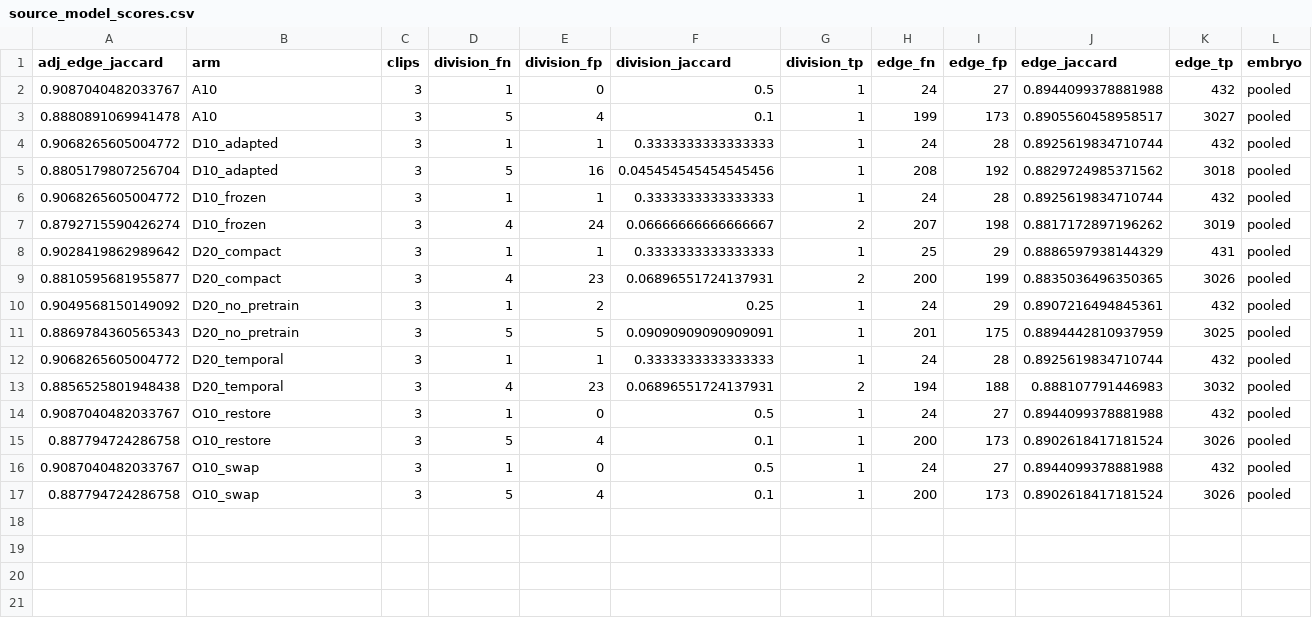
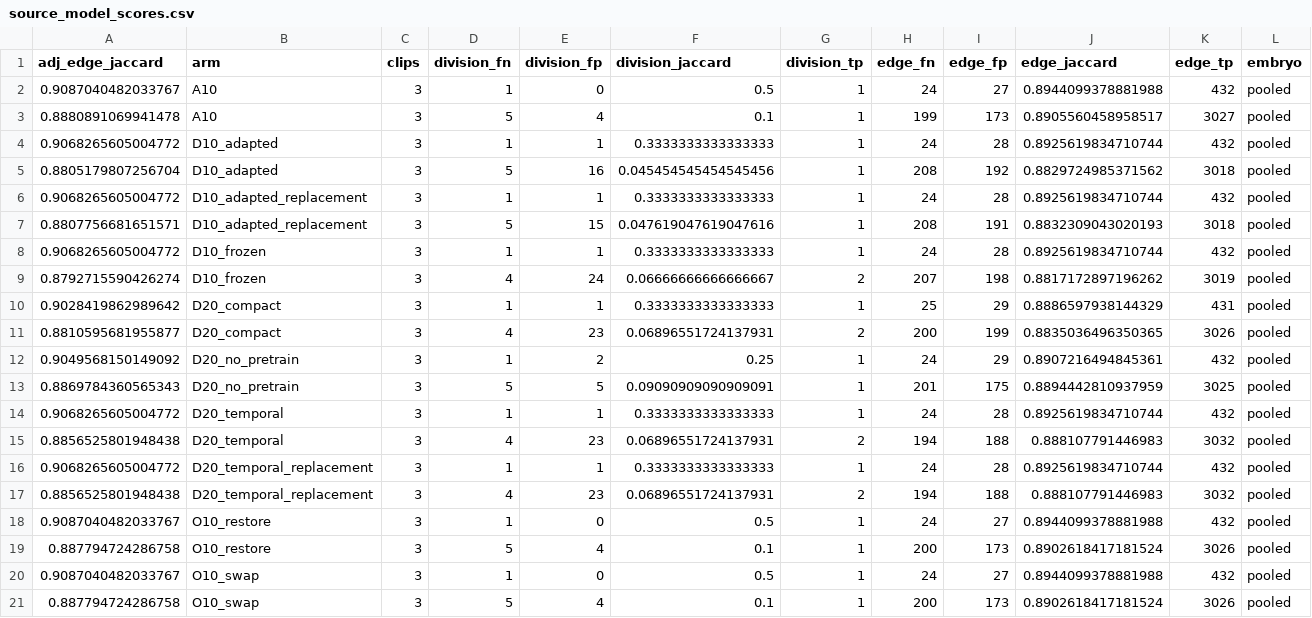
Before and after one commit to matheuspf/cell-tracking, a CSV file: results/pipeline-error-training-20260915/source_model_scores.csv, drawn as a sheet; only a part is shown; rows hold the shown columns only; the diff names each change by its address in the sheet, - before the commit and + after, or states it on an @@ line.

Commit message:
Record source nomination and support reporting during replication

```diff
--- a/results/pipeline-error-training-20260915/source_model_scores.csv
+++ b/results/pipeline-error-training-20260915/source_model_scores.csv
+row 6: 0.9068265605004772 | D10_adapted_replacement | 3 | 1 | 1 | 0.3333333333333333 | 1 | 24 | 28 | 0.8925619834710744 | 432 | pooled
+row 7: 0.8807756681651571 | D10_adapted_replacement | 3 | 5 | 15 | 0.047619047619047616 | 1 | 208 | 191 | 0.8832309043020193 | 3018 | pooled
+row 16: 0.9068265605004772 | D20_temporal_replacement | 3 | 1 | 1 | 0.3333333333333333 | 1 | 24 | 28 | 0.8925619834710744 | 432 | pooled
+row 17: 0.8856525801948438 | D20_temporal_replacement | 3 | 4 | 23 | 0.06896551724137931 | 2 | 194 | 188 | 0.888107791446983 | 3032 | pooled
```
Also changed, not shown: results/pipeline-error-training-20260915/training_fits.csv, 9 other files.
